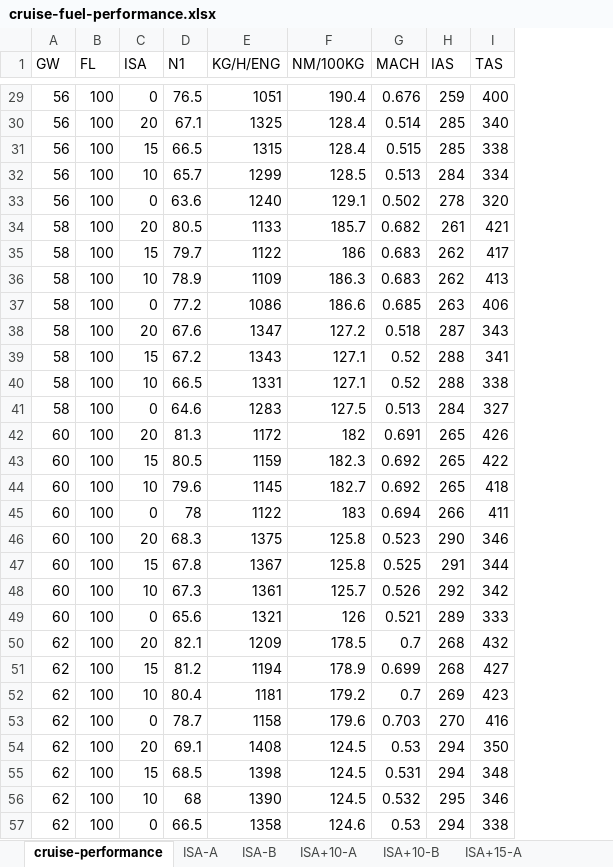
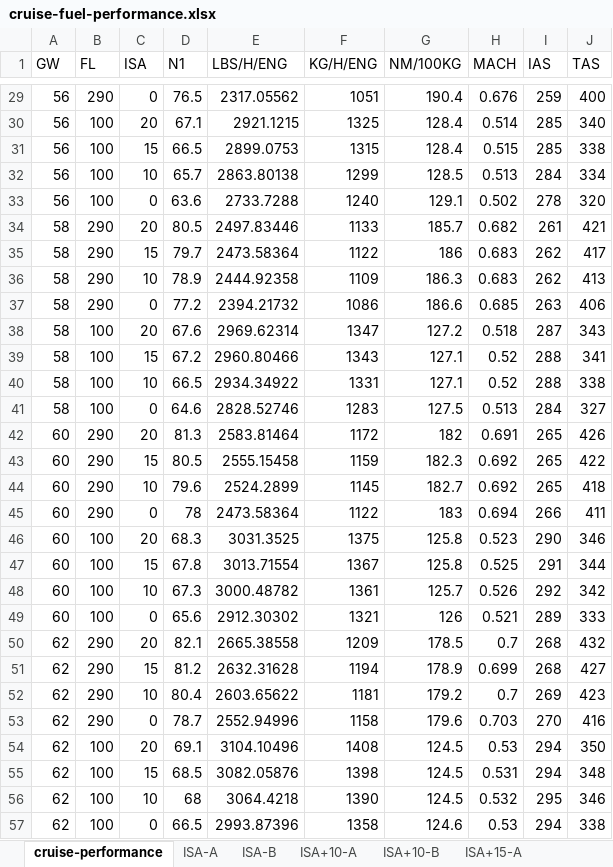
Before and after one commit to mattmaring/A320-family-fuel-model, an Excel workbook: v2/cruise-fuel-performance.xlsx, sheet cruise-performance, drawn as a sheet; only a part is shown, gaps mark what is left out; values as stored, in another font and other column widths than the file's, no borders; the diff covers the shown part only; the diff names each change by its address in the sheet, - before the commit and + after, or states it on an @@ line.

Commit message:
fix cruise fuel flight levels, add descent data

```diff
--- a/v2/cruise-fuel-performance.xlsx (sheet cruise-performance)
+++ b/v2/cruise-fuel-performance.xlsx (sheet cruise-performance)
+column E (LBS/H/ENG), rows 29-57: 2317.05562 | 2921.1215 | 2899.0753 | 2863.80138 | 2733.7288 | 2497.83446 | 2473.58364 | 2444.92358 | 2394.21732 | 2969.62314 | 2960.80466 | 2934.34922 | 2828.52746 | 2583.81464 | 2555.15458 | 2524.2899 | 2473.58364 | 3031.3525 | 3013.71554 | 3000.48782 | 2912.30302 | 2665.38558 | 2632.31628 | 2603.65622 | 2552.94996 | 3104.10496 | 3082.05876 | 3064.4218 | 2993.87396
-B29 (FL): 100
+B29 (FL): 290
-B34:B37 (FL): 100
+B34:B37 (FL): 290
-B42:B45 (FL): 100
+B42:B45 (FL): 290
-B50:B53 (FL): 100
+B50:B53 (FL): 290
```
Also changed, not shown: 296 edited cells elsewhere in this sheet, 1 other file.
